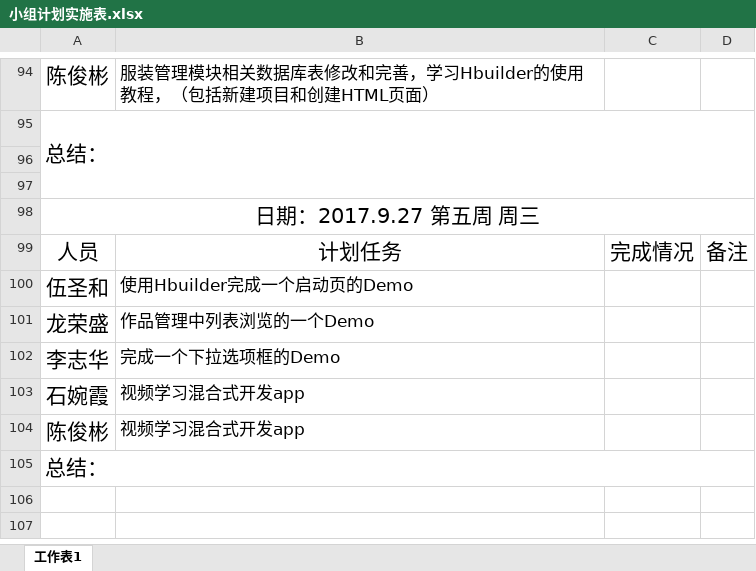
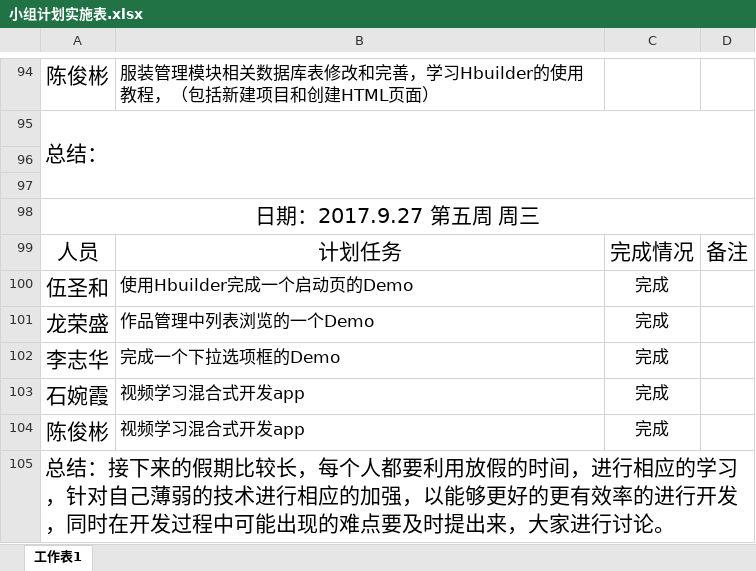
Before and after one commit to gdqysoft/fcsapp, an Excel workbook: 第二组/小组计划实施表.xlsx, sheet 工作表1, drawn as a sheet; only a part is shown, gaps mark what is left out; values as stored, in another font and other column widths than the file's, no borders; the diff names each change by its address in the sheet, - before the commit and + after, or states it on an @@ line.

Commit message:
Add files via upload

```diff
--- a/第二组/小组计划实施表.xlsx (sheet 工作表1)
+++ b/第二组/小组计划实施表.xlsx (sheet 工作表1)
-C100:C104: (empty)
+C100:C104: 完成
-A105: 总结：
+A105: 总结：接下来的假期比较长，每个人都要利用放假的时间，进行相应的学习，针对自己薄弱的技术进行相应的加强，以能够更好的更有效率的进行开发，同时在开发过程中可能出现的难点要及时提出来，大家进行讨论。
```
